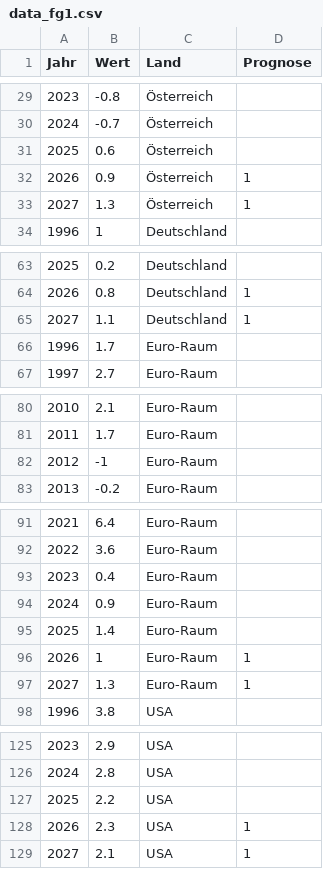
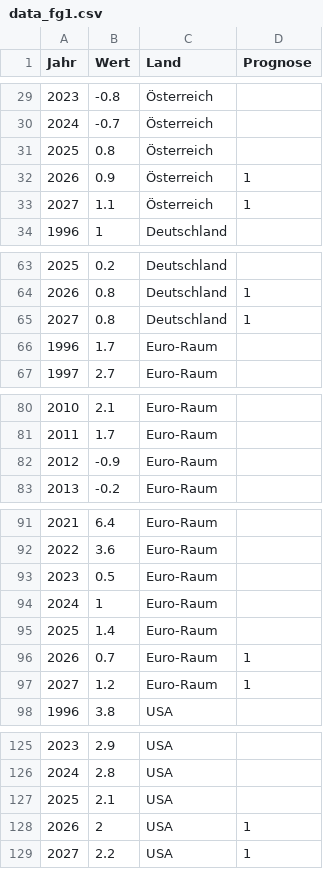
Before and after one commit to WIFOat/fg_data, a CSV file: data_fg1.csv, drawn as a sheet; only a part is shown, gaps mark what is left out.

Commit message:
Add files via upload

```diff
--- a/data_fg1.csv
+++ b/data_fg1.csv
@@ -30,5 +30,5 @@
 2024,-0.7,Österreich,
-2025,0.6,Österreich,
+2025,0.8,Österreich,
 2026,0.9,Österreich,1
-2027,1.3,Österreich,1
+2027,1.1,Österreich,1
 1996,1,Deutschland,
@@ -64,3 +64,3 @@
 2026,0.8,Deutschland,1
-2027,1.1,Deutschland,1
+2027,0.8,Deutschland,1
 1996,1.7,Euro-Raum,
@@ -81,3 +81,3 @@
 2011,1.7,Euro-Raum,
-2012,-1,Euro-Raum,
+2012,-0.9,Euro-Raum,
 2013,-0.2,Euro-Raum,
@@ -92,7 +92,7 @@
 2022,3.6,Euro-Raum,
-2023,0.4,Euro-Raum,
-2024,0.9,Euro-Raum,
+2023,0.5,Euro-Raum,
+2024,1,Euro-Raum,
 2025,1.4,Euro-Raum,
-2026,1,Euro-Raum,1
-2027,1.3,Euro-Raum,1
+2026,0.7,Euro-Raum,1
+2027,1.2,Euro-Raum,1
 1996,3.8,USA,
@@ -126,4 +126,4 @@
 2024,2.8,USA,
-2025,2.2,USA,
-2026,2.3,USA,1
-2027,2.1,USA,1
+2025,2.1,USA,
+2026,2,USA,1
+2027,2.2,USA,1
```
